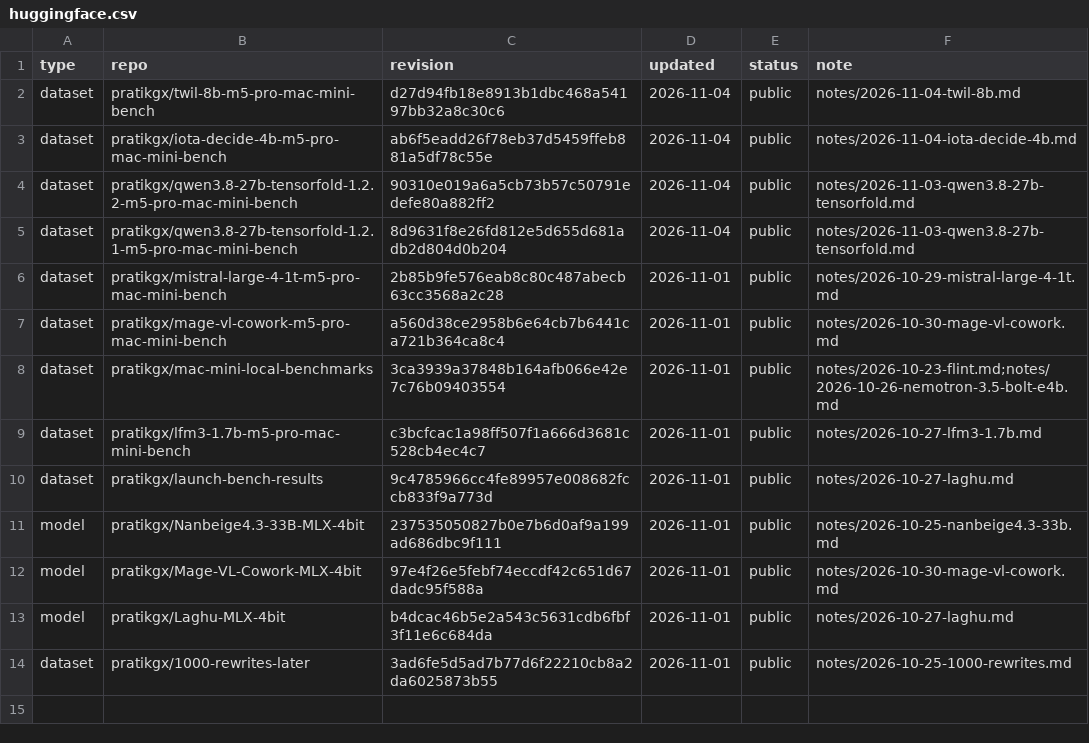
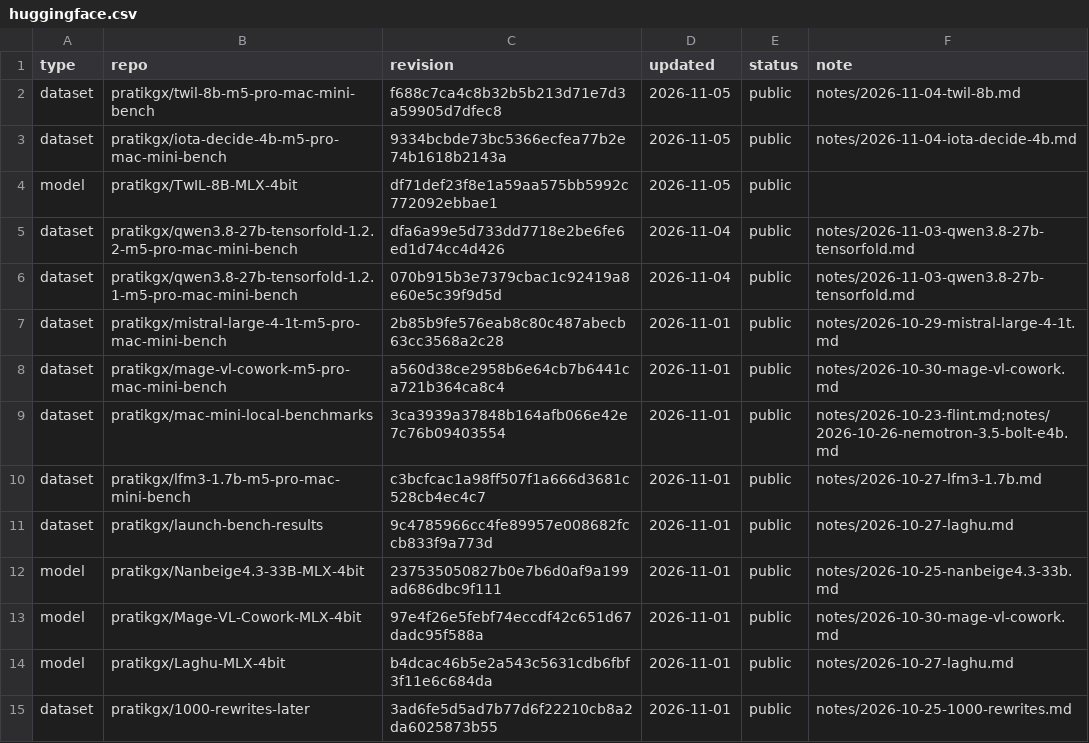
Before and after one commit to pratikgx/local-ai-field-notes, a CSV file: data/huggingface.csv, drawn as a sheet.

```diff
--- a/data/huggingface.csv
+++ b/data/huggingface.csv
@@ -1,6 +1,7 @@
 type,repo,revision,updated,status,note
-dataset,pratikgx/twil-8b-m5-pro-mac-mini-bench,d27d94fb18e8913b1dbc468a54197bb32a8c30c6,2026-11-04,public,notes/2026-11-04-twil-8b.md
-dataset,pratikgx/iota-decide-4b-m5-pro-mac-mini-bench,ab6f5eadd26f78eb37d5459ffeb881a5df78c55e,2026-11-04,public,notes/2026-11-04-iota-decide-4b.md
-dataset,pratikgx/qwen3.8-27b-tensorfold-1.2.2-m5-pro-mac-mini-bench,90310e019a6a5cb73b57c50791edefe80a882ff2,2026-11-04,public,notes/2026-11-03-qwen3.8-27b-tensorfold.md
-dataset,pratikgx/qwen3.8-27b-tensorfold-1.2.1-m5-pro-mac-mini-bench,8d9631f8e26fd812e5d655d681adb2d804d0b204,2026-11-04,public,notes/2026-11-03-qwen3.8-27b-tensorfold.md
+dataset,pratikgx/twil-8b-m5-pro-mac-mini-bench,f688c7ca4c8b32b5b213d71e7d3a59905d7dfec8,2026-11-05,public,notes/2026-11-04-twil-8b.md
+dataset,pratikgx/iota-decide-4b-m5-pro-mac-mini-bench,9334bcbde73bc5366ecfea77b2e74b1618b2143a,2026-11-05,public,notes/2026-11-04-iota-decide-4b.md
+model,pratikgx/TwIL-8B-MLX-4bit,df71def23f8e1a59aa575bb5992c772092ebbae1,2026-11-05,public,
+dataset,pratikgx/qwen3.8-27b-tensorfold-1.2.2-m5-pro-mac-mini-bench,dfa6a99e5d733dd7718e2be6fe6ed1d74cc4d426,2026-11-04,public,notes/2026-11-03-qwen3.8-27b-tensorfold.md
+dataset,pratikgx/qwen3.8-27b-tensorfold-1.2.1-m5-pro-mac-mini-bench,070b915b3e7379cbac1c92419a8e60e5c39f9d5d,2026-11-04,public,notes/2026-11-03-qwen3.8-27b-tensorfold.md
 dataset,pratikgx/mistral-large-4-1t-m5-pro-mac-mini-bench,2b85b9fe576eab8c80c487abecb63cc3568a2c28,2026-11-01,public,notes/2026-10-29-mistral-large-4-1t.md
```
Also changed, not shown: 1 other file.
